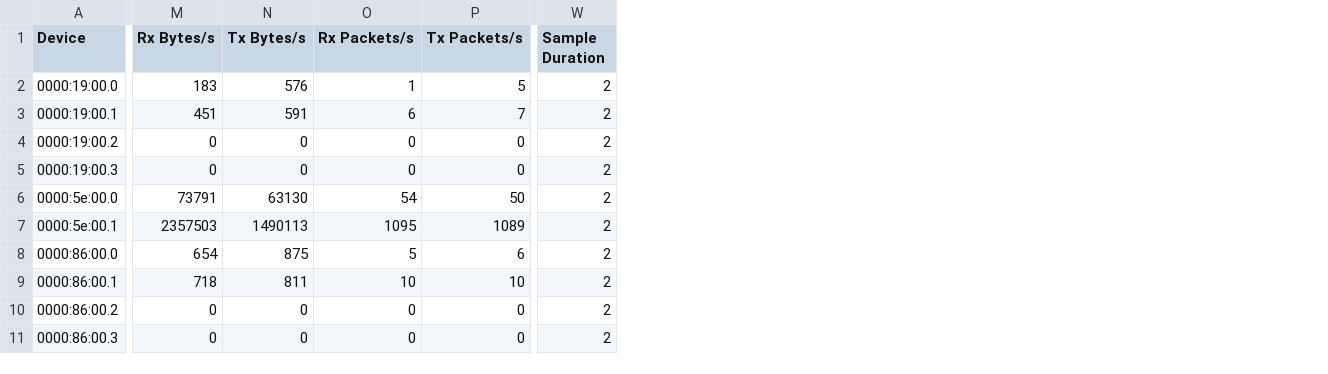
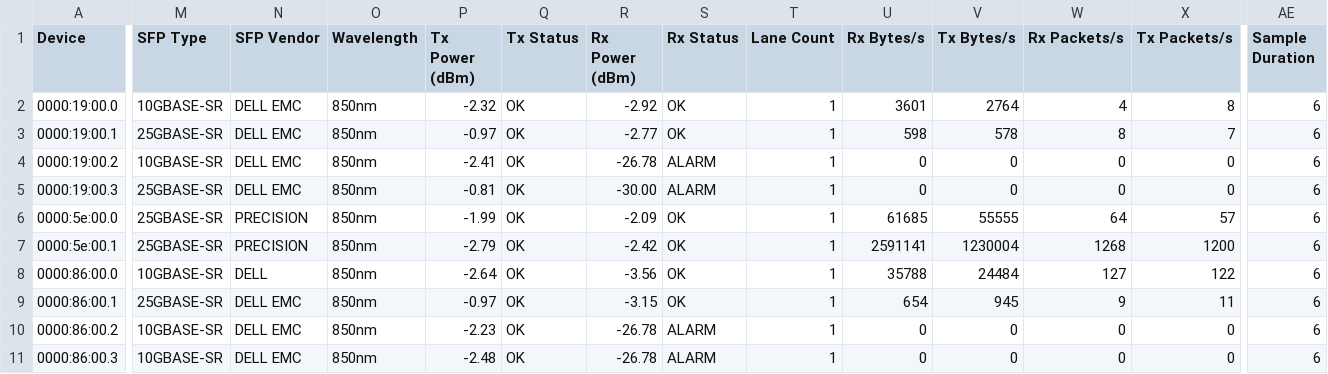
Before and after one commit to ciroiriarte/nic-xray, a CSV file: samples/csv-all-metrics.csv, drawn as a sheet; only a part is shown, gaps mark what is left out; addresses are those after the commit; the diff covers the shown part only; the diff names each change by its address in the sheet, - before the commit and + after, or states it on an @@ line.

Commit message:
Add SFP/QSFP optical transceiver diagnostics (--optics)
New -o/--optics flag reads SFP/QSFP DOM data via ethtool -m to display
Tx/Rx optical power levels with health status (OK/WARN/ALARM). Uses
vendor-programmed DOM thresholds from the SFP EEPROM when available,
falling back to a built-in reference table for common transceiver types.

Key features:
- Single-lane (SFP/SFP+/SFP28) and multi-lane (QSFP+/QSFP28) support
- Per-lane variance detection (flags outlier channels >2 dB deviation)
- Concise IEEE type names via BR,Nominal-based normalization
- Integrated across all output formats: table, CSV, JSON, and DOT/SVG/PNG
- Included in --all; auto-enables DOT diagram generation

Closes #4

```diff
--- a/samples/csv-all-metrics.csv
+++ b/samples/csv-all-metrics.csv
+column M (SFP Type), rows 2-11: 10GBASE-SR | 25GBASE-SR | 10GBASE-SR | 25GBASE-SR | 25GBASE-SR | 25GBASE-SR | 10GBASE-SR | 25GBASE-SR | 10GBASE-SR | 10GBASE-SR
+column N (SFP Vendor), rows 2-11: DELL EMC | DELL EMC | DELL EMC | DELL EMC | PRECISION | PRECISION | DELL | DELL EMC | DELL EMC | DELL EMC
+column O (Wavelength), rows 2-11: all 850nm
+column P (Tx Power (dBm)), rows 2-11: -2.32 | -0.97 | -2.41 | -0.81 | -1.99 | -2.79 | -2.64 | -0.97 | -2.23 | -2.48
+column Q (Tx Status), rows 2-11: all OK
+column R (Rx Power (dBm)), rows 2-11: -2.92 | -2.77 | -26.78 | -30.00 | -2.09 | -2.42 | -3.56 | -3.15 | -26.78 | -26.78
+column S (Rx Status), rows 2-11: OK | OK | ALARM | ALARM | OK | OK | OK | OK | ALARM | ALARM
+column T (Lane Count), rows 2-11: all 1
-U2 (Rx Bytes/s): 183
+U2 (Rx Bytes/s): 3601
-V2 (Tx Bytes/s): 576
+V2 (Tx Bytes/s): 2764
-W2 (Rx Packets/s): 1
+W2 (Rx Packets/s): 4
-X2 (Tx Packets/s): 5
+X2 (Tx Packets/s): 8
-AE2:AE11 (Sample Duration): 2
+AE2:AE11 (Sample Duration): 6
-U3 (Rx Bytes/s): 451
+U3 (Rx Bytes/s): 598
-V3 (Tx Bytes/s): 591
+V3 (Tx Bytes/s): 578
-W3 (Rx Packets/s): 6
+W3 (Rx Packets/s): 8
-U6 (Rx Bytes/s): 73791
+U6 (Rx Bytes/s): 61685
-V6 (Tx Bytes/s): 63130
+V6 (Tx Bytes/s): 55555
-W6 (Rx Packets/s): 54
+W6 (Rx Packets/s): 64
-X6 (Tx Packets/s): 50
+X6 (Tx Packets/s): 57
-U7 (Rx Bytes/s): 2357503
+U7 (Rx Bytes/s): 2591141
-V7 (Tx Bytes/s): 1490113
+V7 (Tx Bytes/s): 1230004
-W7 (Rx Packets/s): 1095
+W7 (Rx Packets/s): 1268
-X7 (Tx Packets/s): 1089
+X7 (Tx Packets/s): 1200
-U8 (Rx Bytes/s): 654
+U8 (Rx Bytes/s): 35788
-V8 (Tx Bytes/s): 875
+V8 (Tx Bytes/s): 24484
-W8 (Rx Packets/s): 5
+W8 (Rx Packets/s): 127
-X8 (Tx Packets/s): 6
+X8 (Tx Packets/s): 122
-U9 (Rx Bytes/s): 718
+U9 (Rx Bytes/s): 654
-V9 (Tx Bytes/s): 811
+V9 (Tx Bytes/s): 945
-W9 (Rx Packets/s): 10
+W9 (Rx Packets/s): 9
-X9 (Tx Packets/s): 10
+X9 (Tx Packets/s): 11
```
Also changed, not shown: 13 edited cells elsewhere in this file, samples/csv-all.csv, 19 other files.
